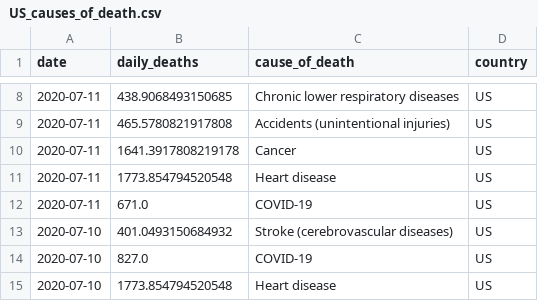
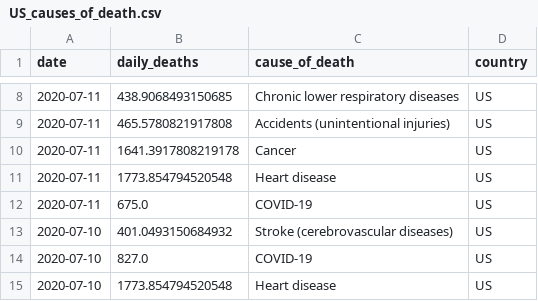
Before and after one commit to jbarton311/coronavirus-analysis, a CSV file: coronavirus/output_data/US_causes_of_death.csv, drawn as a sheet; only a part is shown, gaps mark what is left out.

Commit message:
Adding output data for 2020-07-12

```diff
--- a/coronavirus/output_data/US_causes_of_death.csv
+++ b/coronavirus/output_data/US_causes_of_death.csv
@@ -11,3 +11,3 @@ date,daily_deaths,cause_of_death,country
 2020-07-11,1773.854794520548,Heart disease,US
-2020-07-11,671.0,COVID-19,US
+2020-07-11,675.0,COVID-19,US
 2020-07-10,401.0493150684932,Stroke (cerebrovascular diseases),US
```
